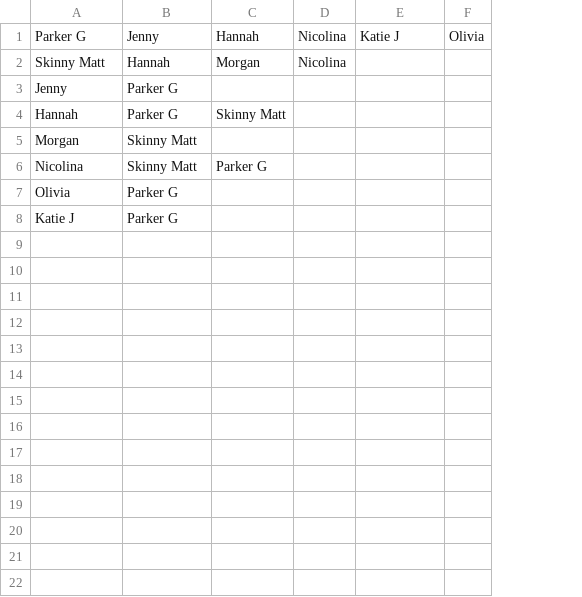
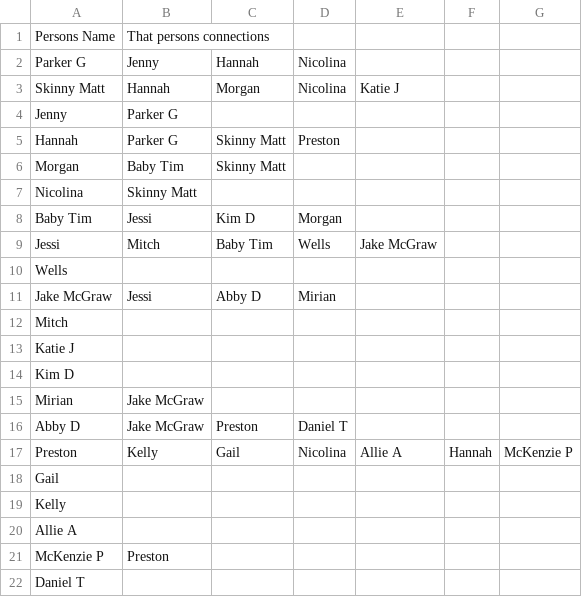
Before and after one commit to rpg2014/force-web, a CSV file: the_web.csv, drawn as a sheet; removed rows and columns are numbered as before the commit, all else as after; the diff names each change by its address in the sheet, - before the commit and + after, or states it on an @@ line.

```diff
--- a/the_web.csv
+++ b/the_web.csv
-column F, row 1: Olivia
+column F, empty
+column G, empty
+row 1: Persons Name | That persons connections
-E2: Katie J
+E2: (empty)
-E3: (empty)
+E3: Katie J
-D5: (empty)
+D5: Preston
-B6: Skinny Matt
+B6: Baby Tim
-C6: (empty)
+C6: Skinny Matt
-C7: Parker G
+C7: (empty)
-row 7: Olivia | Parker G
+row 8: Baby Tim | Jessi | Kim D | Morgan
+row 9: Jessi | Mitch | Baby Tim | Wells | Jake McGraw
+row 10: Wells
+row 11: Jake McGraw | Jessi | Abby D | Mirian
+row 12: Mitch
-B13: Parker G
+B13: (empty)
+row 14: Kim D
+row 15: Mirian | Jake McGraw
+row 16: Abby D | Jake McGraw | Preston | Daniel T
+row 17: Preston | Kelly | Gail | Nicolina | Allie A | Hannah | McKenzie P
+row 18: Gail
+row 19: Kelly
+row 20: Allie A
+row 21: McKenzie P | Preston
+row 22: Daniel T
```
Also changed, not shown: 4 other files.
